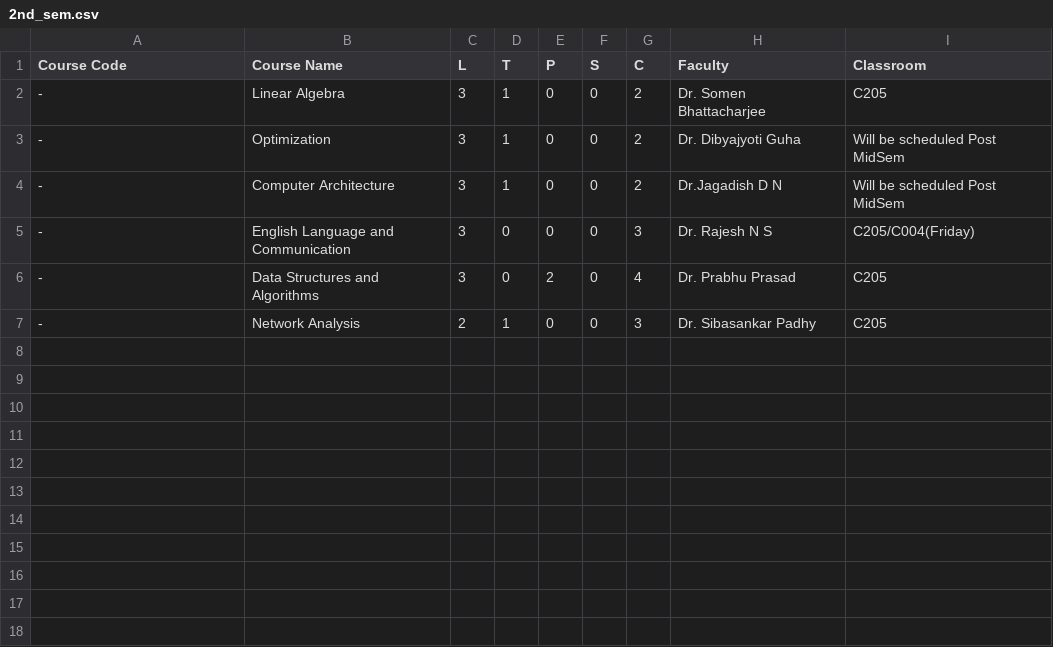
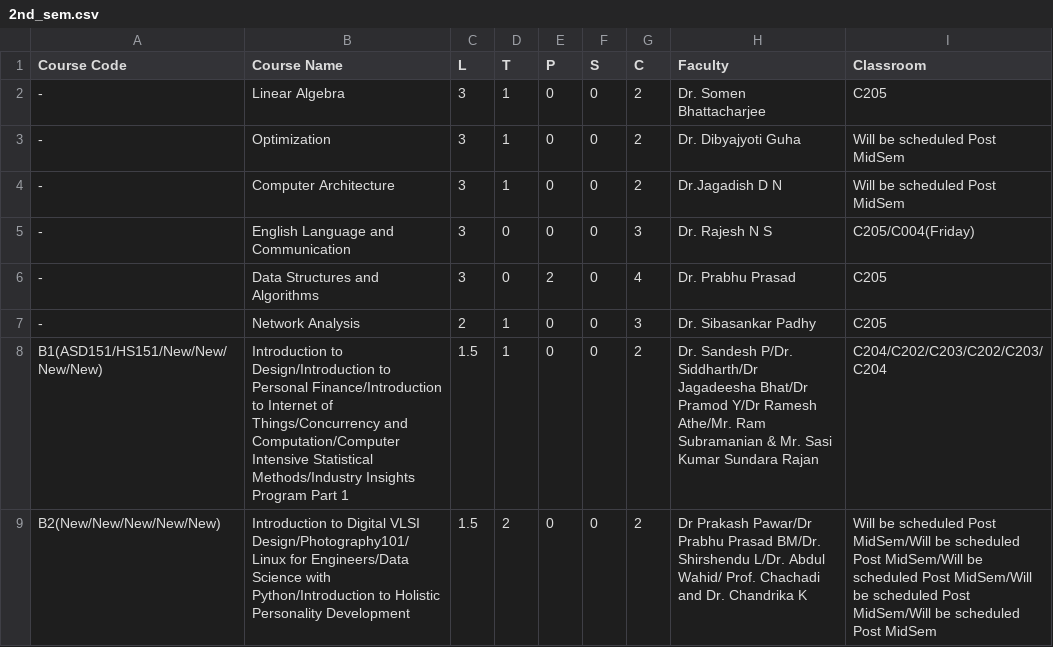
Before and after one commit to Meow-Codes/timetablegenerator, a CSV file: Data/ECE/2nd_sem.csv, drawn as a sheet.

Commit message:
2nd_sem.csv

```diff
--- a/Data/ECE/2nd_sem.csv
+++ b/Data/ECE/2nd_sem.csv
@@ -7 +7,3 @@ Course Code,Course Name,L,T,P,S,C,Faculty,Classroom
 -,Network Analysis,2,1,0,0,3,Dr. Sibasankar Padhy,C205
+B1(ASD151/HS151/New/New/New/New),Introduction to Design/Introduction to Personal Finance/Introduction to Internet of Things/Concurrency and Computation/Computer Intensive Statistical Methods/Industry Insights Program Part 1,1.5,1,0,0,2,Dr. Sandesh P/Dr. Siddharth/Dr Jagadeesha Bhat/Dr Pramod Y/Dr Ramesh Athe/Mr. Ram Subramanian & Mr. Sasi Kumar Sundara Rajan,C204/C202/C203/C202/C203/C204
+B2(New/New/New/New/New),Introduction to Digital VLSI Design/Photography101/Linux for Engineers/Data Science with Python/Introduction to Holistic Personality Development,1.5,2,0,0,2,Dr Prakash Pawar/Dr Prabhu Prasad BM/Dr. Shirshendu L/Dr. Abdul Wahid/ Prof. Chachadi and Dr. Chandrika K,Will be scheduled Post MidSem/Will be scheduled Post MidSem/Will be scheduled Post MidSem/Will be scheduled Post MidSem/Will be scheduled Post MidSem
```
